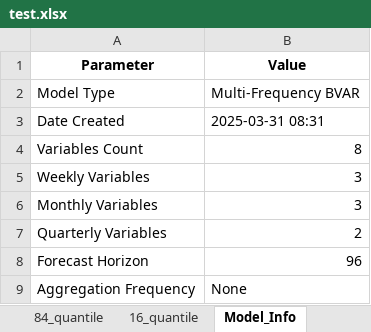
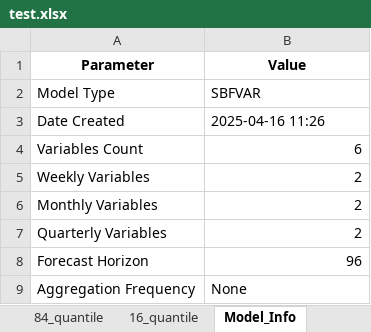
Before and after one commit to laurentflorin/SBFVAR, an Excel workbook: examples/test.xlsx, sheet Model_Info, drawn as a sheet; values as stored, in another font and other column widths than the file's, no borders; the diff names each change by its address in the sheet, - before the commit and + after, or states it on an @@ line.

```diff
--- a/examples/test.xlsx (sheet Model_Info)
+++ b/examples/test.xlsx (sheet Model_Info)
-B2 (Value): Multi-Frequency BVAR
+B2 (Value): SBFVAR
-B3 (Value): 2025-03-31 08:31
+B3 (Value): 2025-04-16 11:26
-B4 (Value): 8
+B4 (Value): 6
-B5:B6 (Value): 3
+B5:B6 (Value): 2
```
Also changed, not shown: sheet mean, sheet 95_quantile, sheet 5_quantile, sheet 84_quantile, sheet 16_quantile, examples/test_q.xlsx, 17 other files.
